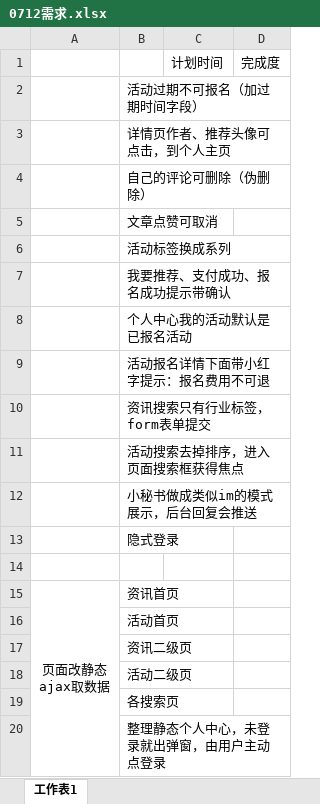
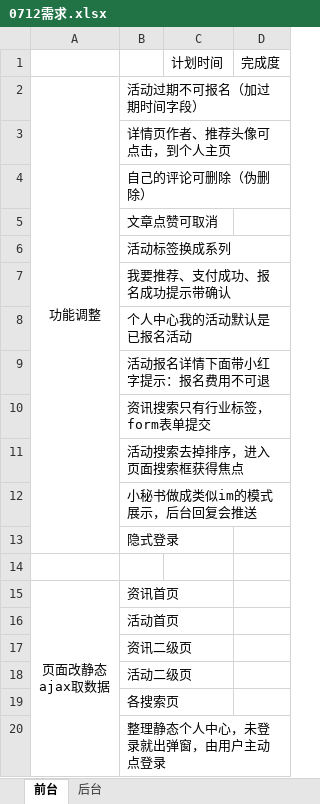
Before and after one commit to visonforcoding/bgq, an Excel workbook: src/Doc/0712需求.xlsx, sheet 前台, drawn as a sheet; values as stored, in another font and other column widths than the file's, no borders; the diff names each change by its address in the sheet, - before the commit and + after, or states it on an @@ line.

```diff
--- a/src/Doc/0712需求.xlsx (sheet 前台)
+++ b/src/Doc/0712需求.xlsx (sheet 前台)
-sheet tab: 工作表1
+sheet tab: 前台
+sheet tab: 后台
-A2: (empty)
+A2: 功能调整
+A2:A13 merged
```
